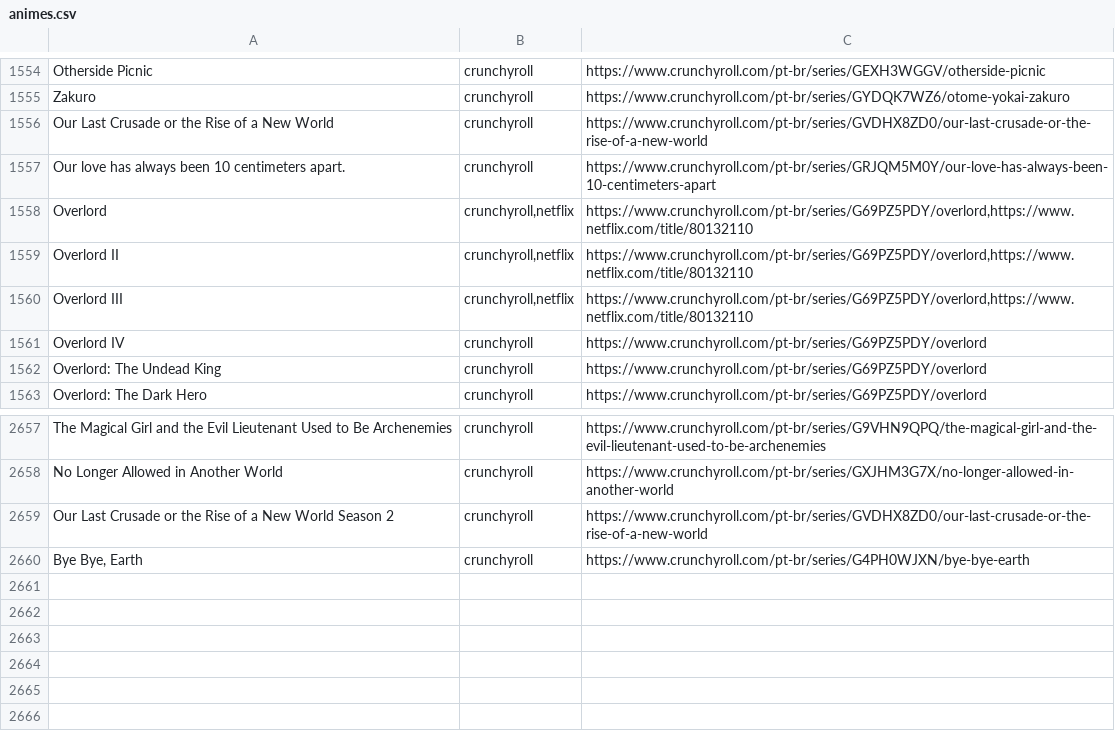
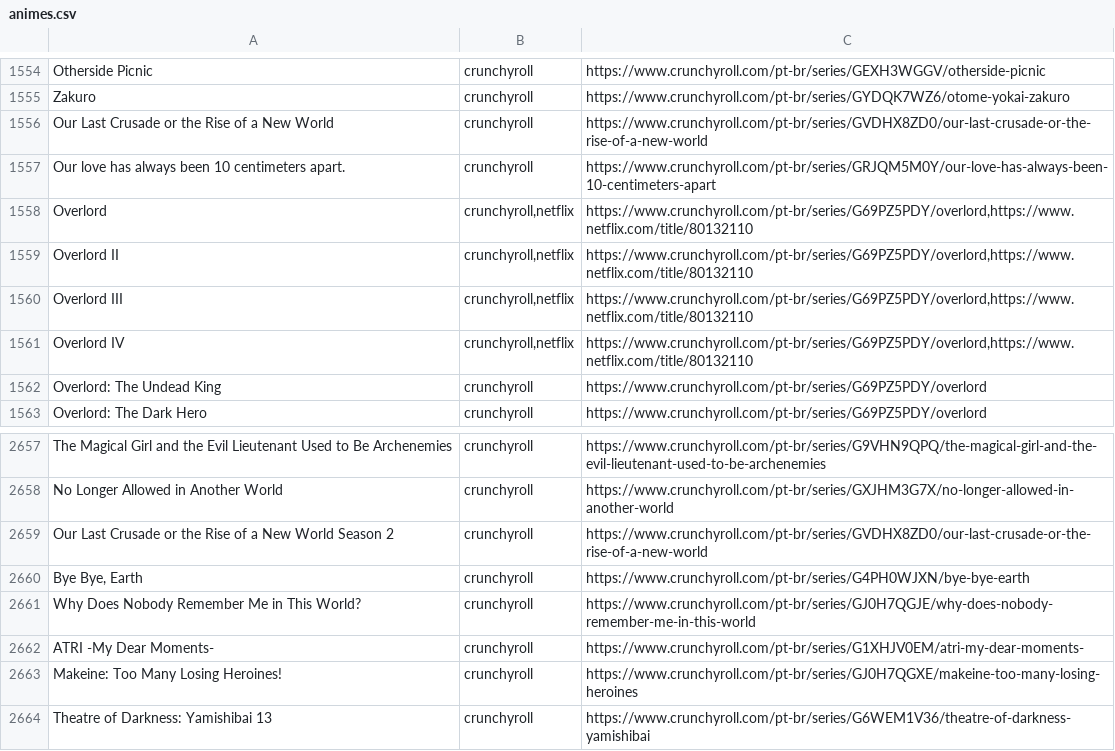
Before and after one commit to SantosThiago/Aniwatch_site, a CSV file: animes.csv, drawn as a sheet; only a part is shown, gaps mark what is left out.

```diff
--- a/animes.csv
+++ b/animes.csv
@@ -1560,3 +1560,3 @@ Overlord II,"crunchyroll,netflix","https://www.crunchyroll.com/pt-br/series/G69P
 Overlord III,"crunchyroll,netflix","https://www.crunchyroll.com/pt-br/series/G69PZ5PDY/overlord,https://www.netflix.com/title/80132110"
-Overlord IV,crunchyroll,https://www.crunchyroll.com/pt-br/series/G69PZ5PDY/overlord
+Overlord IV,"crunchyroll,netflix","https://www.crunchyroll.com/pt-br/series/G69PZ5PDY/overlord,https://www.netflix.com/title/80132110"
 Overlord: The Undead King,crunchyroll,https://www.crunchyroll.com/pt-br/series/G69PZ5PDY/overlord
@@ -2660 +2660,5 @@ Our Last Crusade or the Rise of a New World Season 2,crunchyroll,https://www.cru
 "Bye Bye, Earth",crunchyroll,https://www.crunchyroll.com/pt-br/series/G4PH0WJXN/bye-bye-earth
+Why Does Nobody Remember Me in This World?,crunchyroll,https://www.crunchyroll.com/pt-br/series/GJ0H7QGJE/why-does-nobody-remember-me-in-this-world
+ATRI -My Dear Moments-,crunchyroll,https://www.crunchyroll.com/pt-br/series/G1XHJV0EM/atri-my-dear-moments-
+Makeine: Too Many Losing Heroines!,crunchyroll,https://www.crunchyroll.com/pt-br/series/GJ0H7QGXE/makeine-too-many-losing-heroines
+Theatre of Darkness: Yamishibai 13,crunchyroll,https://www.crunchyroll.com/pt-br/series/G6WEM1V36/theatre-of-darkness-yamishibai
```
Also changed, not shown: 1 other file.
